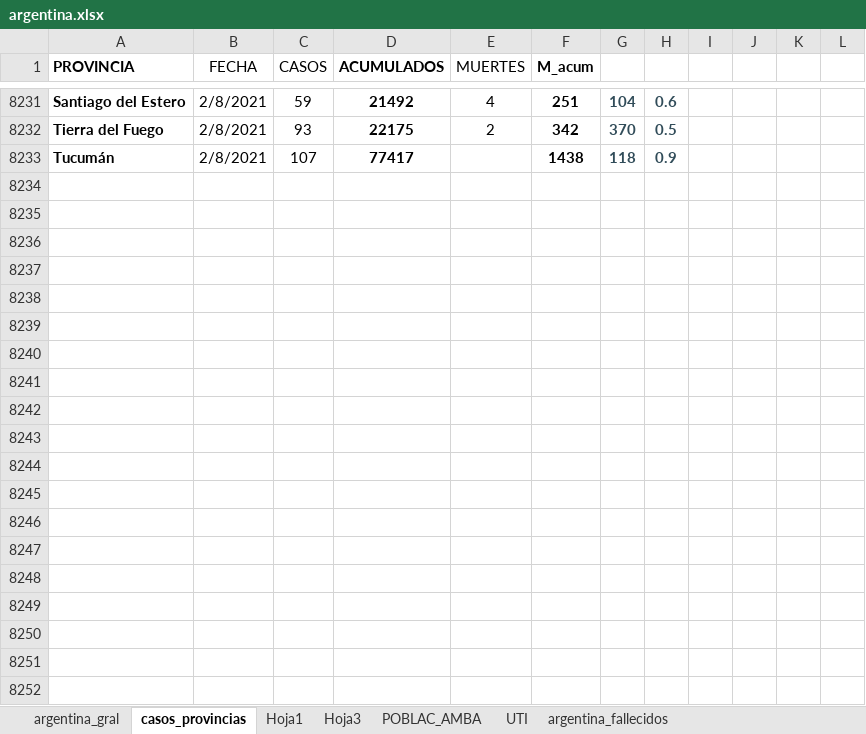
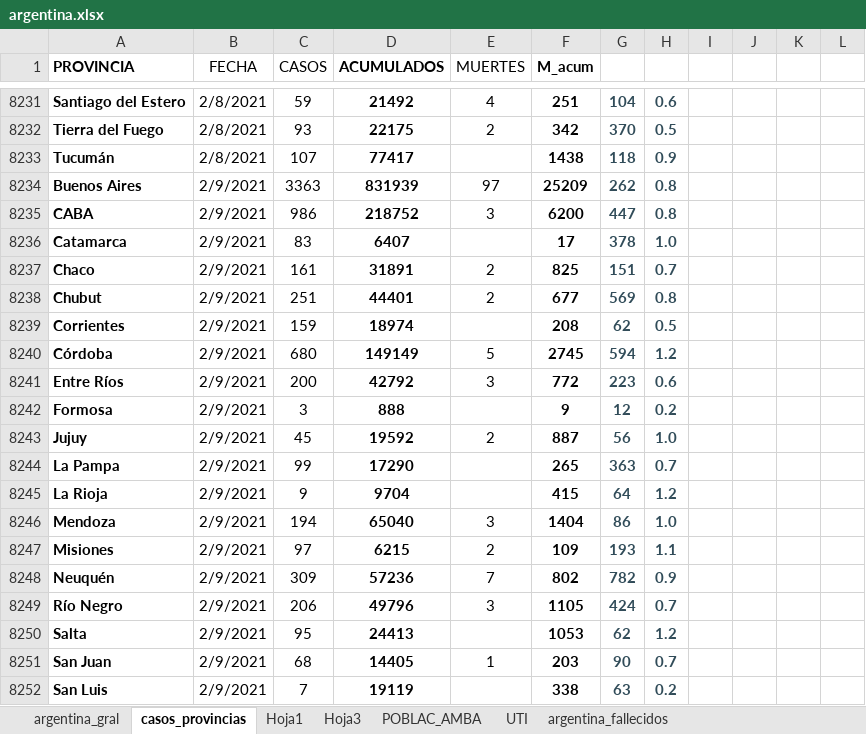
Before and after one commit to GIBD/covid, an Excel workbook: data/argentina.xlsx, sheet casos_provincias, drawn as a sheet; only a part is shown, gaps mark what is left out; values as stored, in another font and other column widths than the file's, no borders; conditional formats not drawn; the diff covers the shown part only; the diff names each change by its address in the sheet, - before the commit and + after, or states it on an @@ line.

```diff
--- a/data/argentina.xlsx (sheet casos_provincias)
+++ b/data/argentina.xlsx (sheet casos_provincias)
+row 8234: Buenos Aires | 2/9/2021 | 3363 | 831939 | 97 | 25209 | 262 | 0.8
+row 8235: CABA | 2/9/2021 | 986 | 218752 | 3 | 6200 | 447 | 0.8
+row 8236: Catamarca | 2/9/2021 | 83 | 6407 |  | 17 | 378 | 1.0
+row 8237: Chaco | 2/9/2021 | 161 | 31891 | 2 | 825 | 151 | 0.7
+row 8238: Chubut | 2/9/2021 | 251 | 44401 | 2 | 677 | 569 | 0.8
+row 8239: Corrientes | 2/9/2021 | 159 | 18974 |  | 208 | 62 | 0.5
+row 8240: Córdoba | 2/9/2021 | 680 | 149149 | 5 | 2745 | 594 | 1.2
+row 8241: Entre Ríos | 2/9/2021 | 200 | 42792 | 3 | 772 | 223 | 0.6
+row 8242: Formosa | 2/9/2021 | 3 | 888 |  | 9 | 12 | 0.2
+row 8243: Jujuy | 2/9/2021 | 45 | 19592 | 2 | 887 | 56 | 1.0
+row 8244: La Pampa | 2/9/2021 | 99 | 17290 |  | 265 | 363 | 0.7
+row 8245: La Rioja | 2/9/2021 | 9 | 9704 |  | 415 | 64 | 1.2
+row 8246: Mendoza | 2/9/2021 | 194 | 65040 | 3 | 1404 | 86 | 1.0
+row 8247: Misiones | 2/9/2021 | 97 | 6215 | 2 | 109 | 193 | 1.1
+row 8248: Neuquén | 2/9/2021 | 309 | 57236 | 7 | 802 | 782 | 0.9
+row 8249: Río Negro | 2/9/2021 | 206 | 49796 | 3 | 1105 | 424 | 0.7
+row 8250: Salta | 2/9/2021 | 95 | 24413 |  | 1053 | 62 | 1.2
+row 8251: San Juan | 2/9/2021 | 68 | 14405 | 1 | 203 | 90 | 0.7
+row 8252: San Luis | 2/9/2021 | 7 | 19119 |  | 338 | 63 | 0.2
```
Also changed, not shown: 29 added rows elsewhere in this sheet, sheet Hoja1, sheet argentina_gral, data/entre_rios_casos.xlsx.
